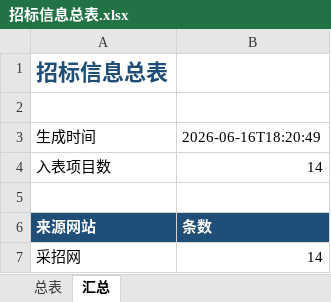
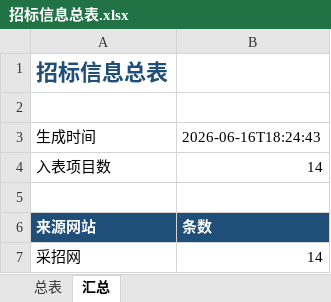
Before and after one commit to d2vs8pz7rj-create/d2vs8pz7rj-create.github.io, an Excel workbook: downloads/招标信息总表.xlsx, sheet 汇总, drawn as a sheet; values as stored, in another font and other column widths than the file's, no borders; the diff names each change by its address in the sheet, - before the commit and + after, or states it on an @@ line.

Commit message:
Update downloads/招标信息总表.xlsx

```diff
--- a/downloads/招标信息总表.xlsx (sheet 汇总)
+++ b/downloads/招标信息总表.xlsx (sheet 汇总)
-B3: 2026-06-16T18:20:49
+B3: 2026-06-16T18:24:43
```
